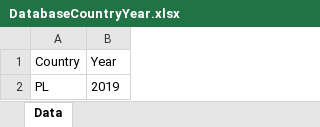
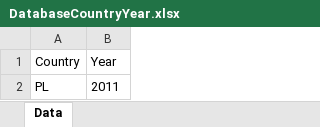
Before and after one commit to centreformicrosimulation/SimPathsEU, an Excel workbook: input/DatabaseCountryYear.xlsx, sheet Data, drawn as a sheet; values as stored, in another font and other column widths than the file's, no borders; the diff names each change by its address in the sheet, - before the commit and + after, or states it on an @@ line.

```diff
--- a/input/DatabaseCountryYear.xlsx (sheet Data)
+++ b/input/DatabaseCountryYear.xlsx (sheet Data)
-B2 (Year): 2019
+B2 (Year): 2011
```
Also changed, not shown: input/PL/EUROMODpolicySchedule.xlsx, 3 other files.
